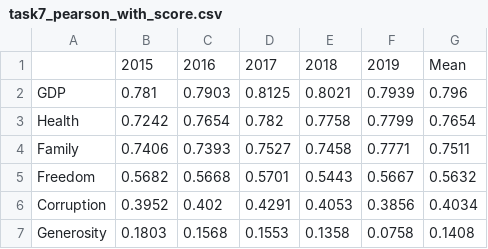
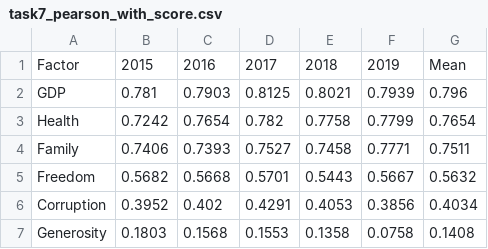
Before and after one commit to aql00001-collab/happiness, a CSV file: task7_pearson_with_score.csv, drawn as a sheet.

```diff
--- a/task7_pearson_with_score.csv
+++ b/task7_pearson_with_score.csv
@@ -1,2 +1,2 @@
-,2015,2016,2017,2018,2019,Mean
+Factor,2015,2016,2017,2018,2019,Mean
 GDP,0.781,0.7903,0.8125,0.8021,0.7939,0.796
```
Also changed, not shown: 25 other files.
